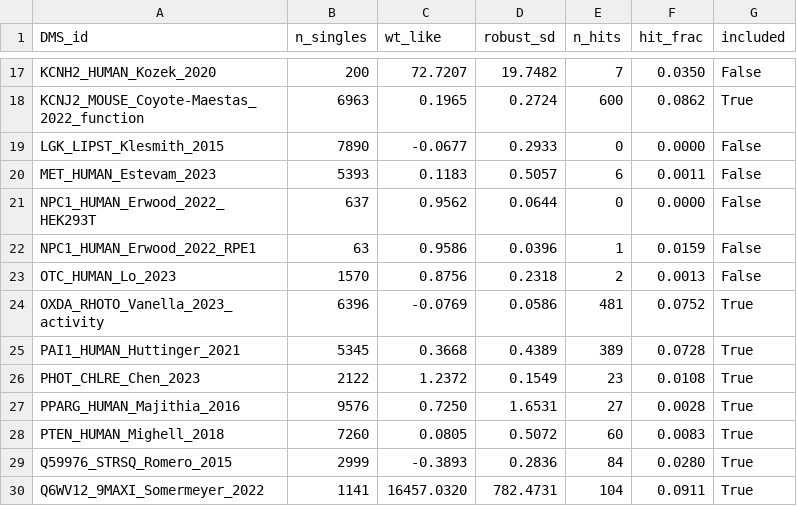
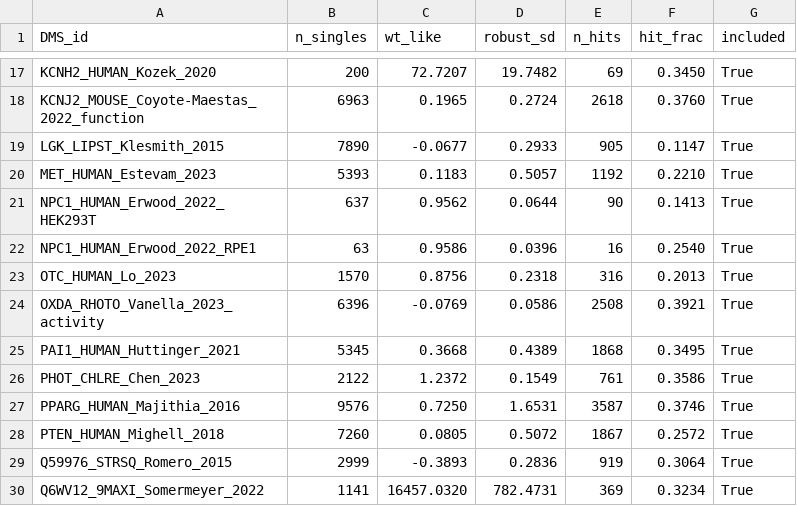
Before and after one commit to SKTeamLab/esm-msr, a CSV file: analysis/results/08_screening/pg_activity_hit_definition.csv, drawn as a sheet; only a part is shown, gaps mark what is left out; the diff covers the shown part only; the diff names each change by its address in the sheet, - before the commit and + after, or states it on an @@ line.

```diff
--- a/analysis/results/08_screening/pg_activity_hit_definition.csv
+++ b/analysis/results/08_screening/pg_activity_hit_definition.csv
-E17 (n_hits): 7
+E17 (n_hits): 69
-F17 (hit_frac): 0.0350
+F17 (hit_frac): 0.3450
-G17 (included): False
+G17 (included): True
-E18 (n_hits): 600
+E18 (n_hits): 2618
-F18 (hit_frac): 0.0862
+F18 (hit_frac): 0.3760
-E19 (n_hits): 0
+E19 (n_hits): 905
-F19 (hit_frac): 0.0000
+F19 (hit_frac): 0.1147
-G19:G23 (included): False
+G19:G23 (included): True
-E20 (n_hits): 6
+E20 (n_hits): 1192
-F20 (hit_frac): 0.0011
+F20 (hit_frac): 0.2210
-E21 (n_hits): 0
+E21 (n_hits): 90
-F21 (hit_frac): 0.0000
+F21 (hit_frac): 0.1413
-E22 (n_hits): 1
+E22 (n_hits): 16
-F22 (hit_frac): 0.0159
+F22 (hit_frac): 0.2540
-E23 (n_hits): 2
+E23 (n_hits): 316
-F23 (hit_frac): 0.0013
+F23 (hit_frac): 0.2013
-E24 (n_hits): 481
+E24 (n_hits): 2508
-F24 (hit_frac): 0.0752
+F24 (hit_frac): 0.3921
-E25 (n_hits): 389
+E25 (n_hits): 1868
-F25 (hit_frac): 0.0728
+F25 (hit_frac): 0.3495
-E26 (n_hits): 23
+E26 (n_hits): 761
-F26 (hit_frac): 0.0108
+F26 (hit_frac): 0.3586
-E27 (n_hits): 27
+E27 (n_hits): 3587
-F27 (hit_frac): 0.0028
+F27 (hit_frac): 0.3746
-E28 (n_hits): 60
+E28 (n_hits): 1867
-F28 (hit_frac): 0.0083
+F28 (hit_frac): 0.2572
-E29 (n_hits): 84
+E29 (n_hits): 919
-F29 (hit_frac): 0.0280
+F29 (hit_frac): 0.3064
-E30 (n_hits): 104
+E30 (n_hits): 369
-F30 (hit_frac): 0.0911
+F30 (hit_frac): 0.3234
```
Also changed, not shown: 63 edited cells elsewhere in this file, 32 other files.
